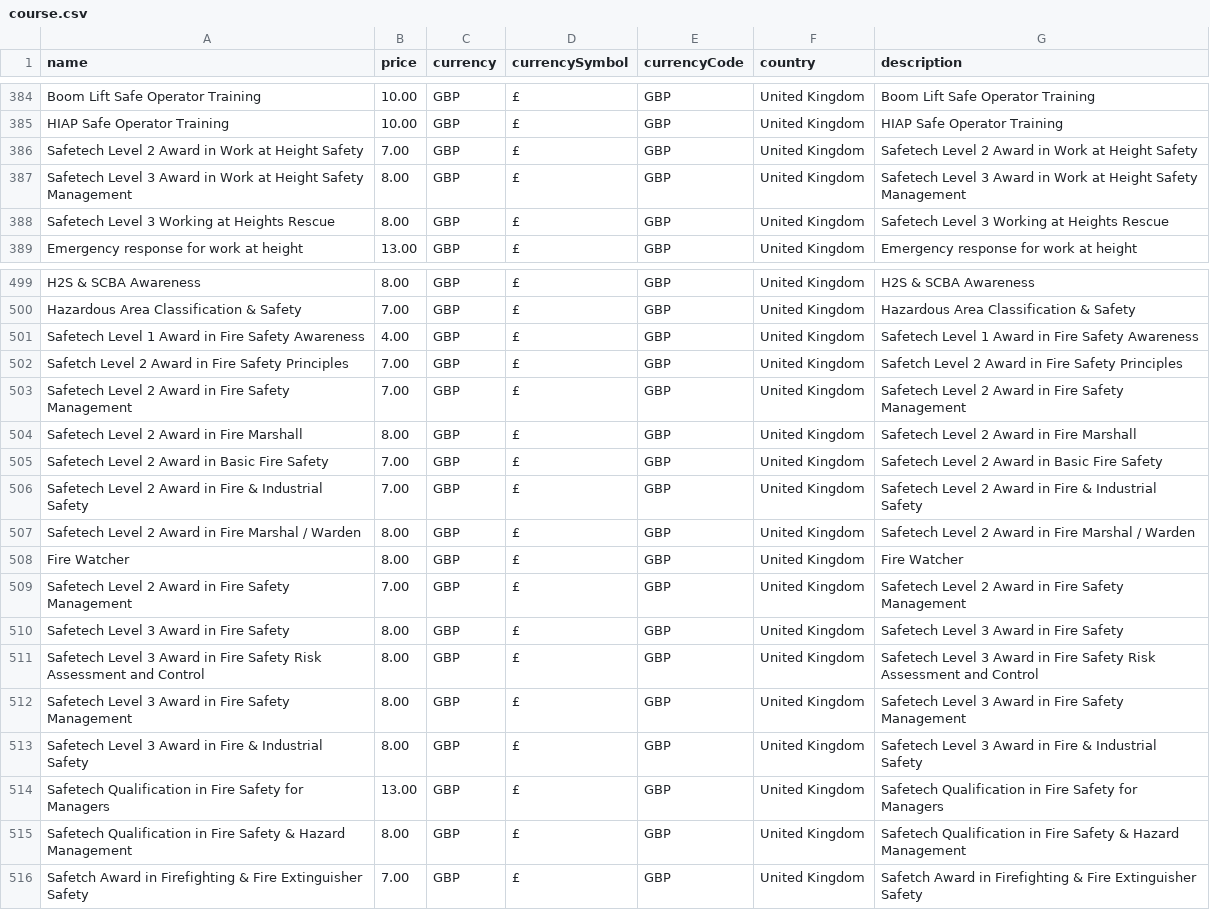
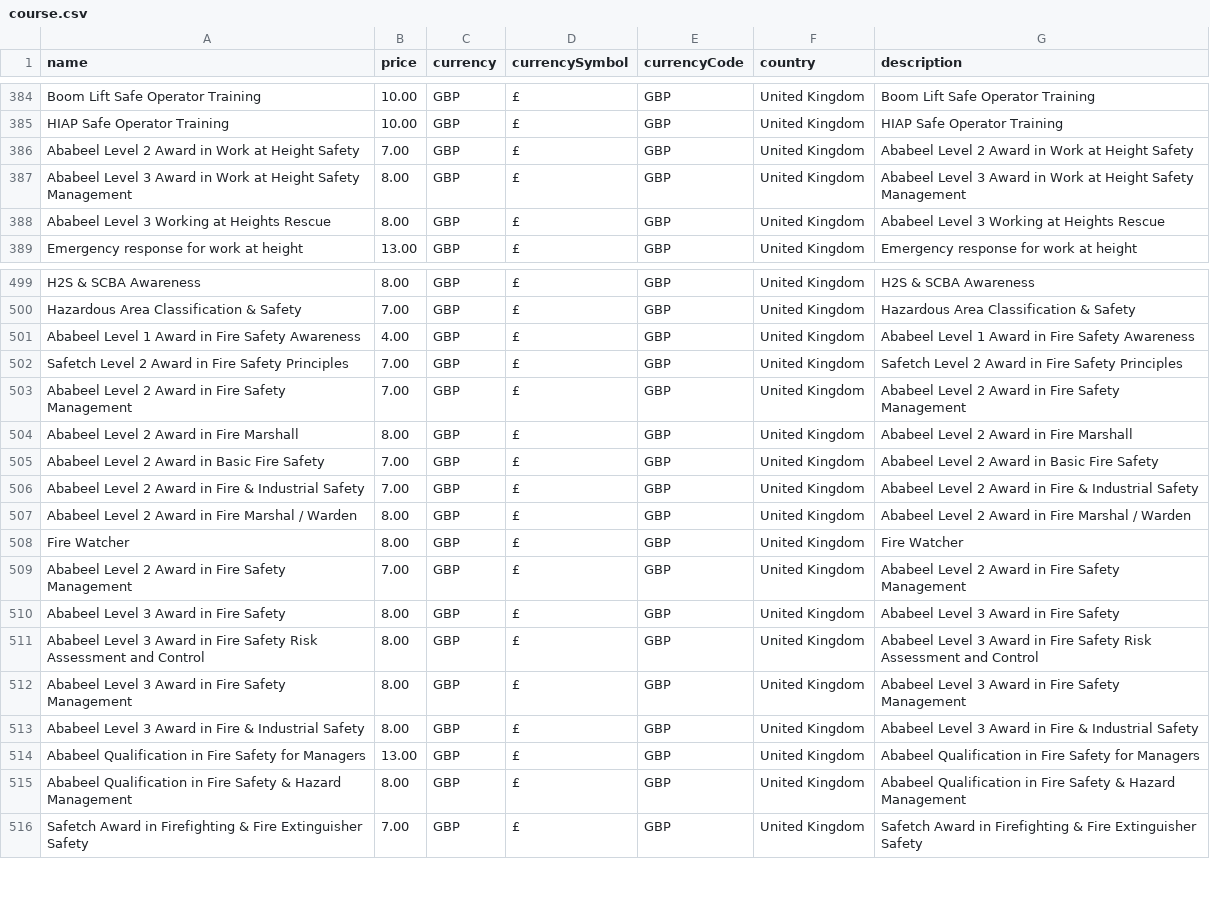
Before and after one commit to hussaintmg/Ababeel, a CSV file: public/csv/course.csv, drawn as a sheet; only a part is shown, gaps mark what is left out; the diff covers the shown part only.

```diff
--- a/public/csv/course.csv
+++ b/public/csv/course.csv
@@ -385,5 +385,5 @@ Boom Lift Safe Operator Training,10.00,GBP,£,GBP,United Kingdom,Boom Lift Safe
 HIAP Safe Operator Training,10.00,GBP,£,GBP,United Kingdom,HIAP Safe Operator Training
-Safetech Level 2 Award in Work at Height Safety,7.00,GBP,£,GBP,United Kingdom,Safetech Level 2 Award in Work at Height Safety
-Safetech Level 3 Award in Work at Height Safety Management,8.00,GBP,£,GBP,United Kingdom,Safetech Level 3 Award in Work at Height Safety Management
-Safetech Level 3 Working at Heights Rescue,8.00,GBP,£,GBP,United Kingdom,Safetech Level 3 Working at Heights Rescue
+Ababeel Level 2 Award in Work at Height Safety,7.00,GBP,£,GBP,United Kingdom,Ababeel Level 2 Award in Work at Height Safety
+Ababeel Level 3 Award in Work at Height Safety Management,8.00,GBP,£,GBP,United Kingdom,Ababeel Level 3 Award in Work at Height Safety Management
+Ababeel Level 3 Working at Heights Rescue,8.00,GBP,£,GBP,United Kingdom,Ababeel Level 3 Working at Heights Rescue
 Emergency response for work at height,13.00,GBP,£,GBP,United Kingdom,Emergency response for work at height
@@ -500,17 +500,17 @@ H2S & SCBA Awareness,8.00,GBP,£,GBP,United Kingdom,H2S & SCBA Awareness
 Hazardous Area Classification & Safety,7.00,GBP,£,GBP,United Kingdom,Hazardous Area Classification & Safety
-Safetech Level 1 Award in Fire Safety Awareness,4.00,GBP,£,GBP,United Kingdom,Safetech Level 1 Award in Fire Safety Awareness
+Ababeel Level 1 Award in Fire Safety Awareness,4.00,GBP,£,GBP,United Kingdom,Ababeel Level 1 Award in Fire Safety Awareness
 Safetch Level 2 Award in Fire Safety Principles,7.00,GBP,£,GBP,United Kingdom,Safetch Level 2 Award in Fire Safety Principles
-Safetech Level 2 Award in Fire Safety Management,7.00,GBP,£,GBP,United Kingdom,Safetech Level 2 Award in Fire Safety Management
-Safetech Level 2 Award in Fire Marshall,8.00,GBP,£,GBP,United Kingdom,Safetech Level 2 Award in Fire Marshall
-Safetech Level 2 Award in Basic Fire Safety,7.00,GBP,£,GBP,United Kingdom,Safetech Level 2 Award in Basic Fire Safety
-Safetech Level 2 Award in Fire & Industrial Safety,7.00,GBP,£,GBP,United Kingdom,Safetech Level 2 Award in Fire & Industrial Safety
-Safetech Level 2 Award in Fire Marshal / Warden,8.00,GBP,£,GBP,United Kingdom,Safetech Level 2 Award in Fire Marshal / Warden
+Ababeel Level 2 Award in Fire Safety Management,7.00,GBP,£,GBP,United Kingdom,Ababeel Level 2 Award in Fire Safety Management
+Ababeel Level 2 Award in Fire Marshall,8.00,GBP,£,GBP,United Kingdom,Ababeel Level 2 Award in Fire Marshall
+Ababeel Level 2 Award in Basic Fire Safety,7.00,GBP,£,GBP,United Kingdom,Ababeel Level 2 Award in Basic Fire Safety
+Ababeel Level 2 Award in Fire & Industrial Safety,7.00,GBP,£,GBP,United Kingdom,Ababeel Level 2 Award in Fire & Industrial Safety
+Ababeel Level 2 Award in Fire Marshal / Warden,8.00,GBP,£,GBP,United Kingdom,Ababeel Level 2 Award in Fire Marshal / Warden
 Fire Watcher,8.00,GBP,£,GBP,United Kingdom,Fire Watcher
-Safetech Level 2 Award in Fire Safety Management,7.00,GBP,£,GBP,United Kingdom,Safetech Level 2 Award in Fire Safety Management
-Safetech Level 3 Award in Fire Safety,8.00,GBP,£,GBP,United Kingdom,Safetech Level 3 Award in Fire Safety
-Safetech Level 3 Award in Fire Safety Risk Assessment and Control,8.00,GBP,£,GBP,United Kingdom,Safetech Level 3 Award in Fire Safety Risk Assessment and Control
-Safetech Level 3 Award in Fire Safety Management,8.00,GBP,£,GBP,United Kingdom,Safetech Level 3 Award in Fire Safety Management
-Safetech Level 3 Award in Fire & Industrial Safety,8.00,GBP,£,GBP,United Kingdom,Safetech Level 3 Award in Fire & Industrial Safety
-Safetech Qualification in Fire Safety for Managers,13.00,GBP,£,GBP,United Kingdom,Safetech Qualification in Fire Safety for Managers
-Safetech Qualification in Fire Safety & Hazard Management,8.00,GBP,£,GBP,United Kingdom,Safetech Qualification in Fire Safety & Hazard Management
+Ababeel Level 2 Award in Fire Safety Management,7.00,GBP,£,GBP,United Kingdom,Ababeel Level 2 Award in Fire Safety Management
+Ababeel Level 3 Award in Fire Safety,8.00,GBP,£,GBP,United Kingdom,Ababeel Level 3 Award in Fire Safety
+Ababeel Level 3 Award in Fire Safety Risk Assessment and Control,8.00,GBP,£,GBP,United Kingdom,Ababeel Level 3 Award in Fire Safety Risk Assessment and Control
+Ababeel Level 3 Award in Fire Safety Management,8.00,GBP,£,GBP,United Kingdom,Ababeel Level 3 Award in Fire Safety Management
+Ababeel Level 3 Award in Fire & Industrial Safety,8.00,GBP,£,GBP,United Kingdom,Ababeel Level 3 Award in Fire & Industrial Safety
+Ababeel Qualification in Fire Safety for Managers,13.00,GBP,£,GBP,United Kingdom,Ababeel Qualification in Fire Safety for Managers
+Ababeel Qualification in Fire Safety & Hazard Management,8.00,GBP,£,GBP,United Kingdom,Ababeel Qualification in Fire Safety & Hazard Management
 Safetch Award in Firefighting & Fire Extinguisher Safety,7.00,GBP,£,GBP,United Kingdom,Safetch Award in Firefighting & Fire Extinguisher Safety
```
Also changed, not shown: 116 edited cells elsewhere in this file, public/csv/course2.csv, 5 other files.
